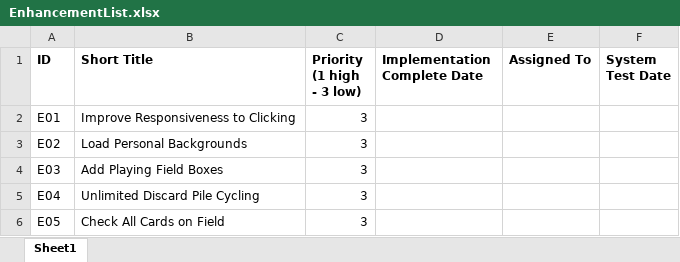
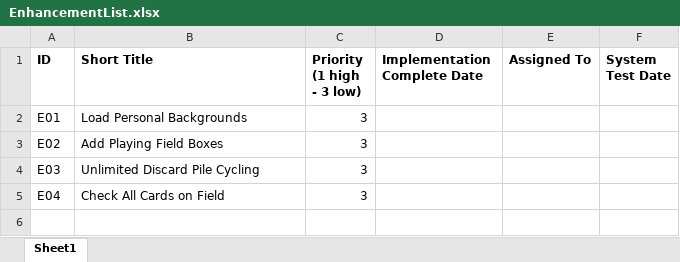
Before and after one commit to snesmith/Online-Team-9, an Excel workbook: EnhancementList.xlsx, sheet Sheet1, drawn as a sheet; values as stored, in another font and other column widths than the file's, no borders; the diff names each change by its address in the sheet, - before the commit and + after, or states it on an @@ line.

Commit message:
updated enhancementlist

```diff
--- a/EnhancementList.xlsx (sheet Sheet1)
+++ b/EnhancementList.xlsx (sheet Sheet1)
-B2 (Short Title): Improve Responsiveness to Clicking
+B2 (Short Title): Load Personal Backgrounds
-B3 (Short Title): Load Personal Backgrounds
+B3 (Short Title): Add Playing Field Boxes
-B4 (Short Title): Add Playing Field Boxes
+B4 (Short Title): Unlimited Discard Pile Cycling
-B5 (Short Title): Unlimited Discard Pile Cycling
+B5 (Short Title): Check All Cards on Field
-row 6: E05 | Check All Cards on Field | 3
```
